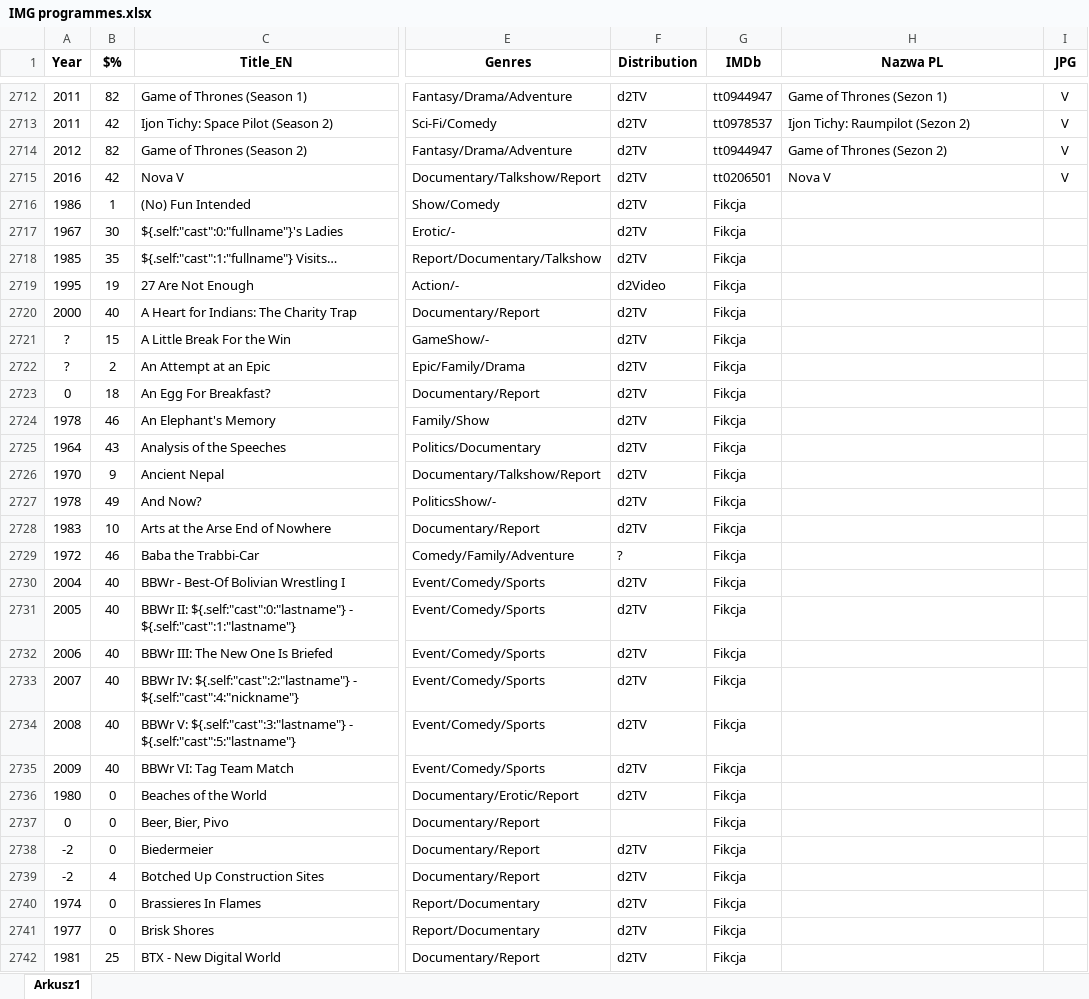
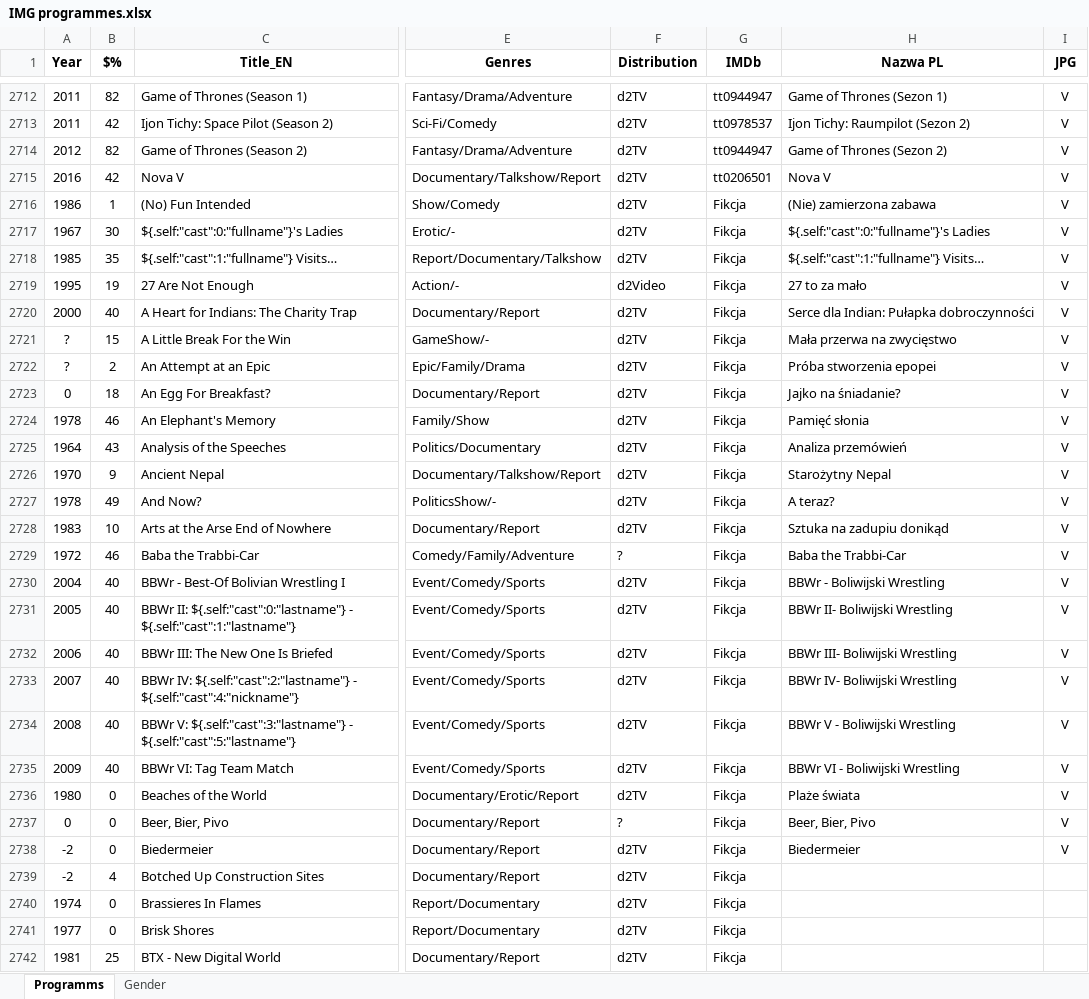
Before and after one commit to pauldim/MADTV, an Excel workbook: IMG programmes.xlsx, sheet Programms, drawn as a sheet; only a part is shown, gaps mark what is left out; values as stored, in another font and other column widths than the file's, no borders; the diff covers the shown part only; the diff names each change by its address in the sheet, - before the commit and + after, or states it on an @@ line.

Commit message:
Update IMG programmes.xlsx

```diff
--- a/IMG programmes.xlsx (sheet Programms)
+++ b/IMG programmes.xlsx (sheet Programms)
-sheet tab: Arkusz1
+sheet tab: Programms
+sheet tab: Gender
-H2716 (Nazwa PL): (empty)
+H2716 (Nazwa PL): (Nie) zamierzona zabawa
-I2716:I2738 (JPG): (empty)
+I2716:I2738 (JPG): V
-H2717 (Nazwa PL): (empty)
+H2717 (Nazwa PL): ${.self:"cast":0:"fullname"}'s Ladies
-H2718 (Nazwa PL): (empty)
+H2718 (Nazwa PL): ${.self:"cast":1:"fullname"} Visits…
-H2719 (Nazwa PL): (empty)
+H2719 (Nazwa PL): 27 to za mało
-H2720 (Nazwa PL): (empty)
+H2720 (Nazwa PL): Serce dla Indian: Pułapka dobroczynności
-H2721 (Nazwa PL): (empty)
+H2721 (Nazwa PL): Mała przerwa na zwycięstwo
-H2722 (Nazwa PL): (empty)
+H2722 (Nazwa PL): Próba stworzenia epopei
-H2723 (Nazwa PL): (empty)
+H2723 (Nazwa PL): Jajko na śniadanie?
-H2724 (Nazwa PL): (empty)
+H2724 (Nazwa PL): Pamięć słonia
-H2725 (Nazwa PL): (empty)
+H2725 (Nazwa PL): Analiza przemówień
-H2726 (Nazwa PL): (empty)
+H2726 (Nazwa PL): Starożytny Nepal
-H2727 (Nazwa PL): (empty)
+H2727 (Nazwa PL): A teraz?
-H2728 (Nazwa PL): (empty)
+H2728 (Nazwa PL): Sztuka na zadupiu donikąd
-H2729 (Nazwa PL): (empty)
+H2729 (Nazwa PL): Baba the Trabbi-Car
-H2730 (Nazwa PL): (empty)
+H2730 (Nazwa PL): BBWr - Boliwijski Wrestling
-H2731 (Nazwa PL): (empty)
+H2731 (Nazwa PL): BBWr II- Boliwijski Wrestling
-H2732 (Nazwa PL): (empty)
+H2732 (Nazwa PL): BBWr III- Boliwijski Wrestling
-H2733 (Nazwa PL): (empty)
+H2733 (Nazwa PL): BBWr IV- Boliwijski Wrestling
-H2734 (Nazwa PL): (empty)
+H2734 (Nazwa PL): BBWr V - Boliwijski Wrestling
-H2735 (Nazwa PL): (empty)
+H2735 (Nazwa PL): BBWr VI - Boliwijski Wrestling
-H2736 (Nazwa PL): (empty)
+H2736 (Nazwa PL): Plaże świata
-F2737 (Distribution): (empty)
+F2737 (Distribution): ?
-H2737 (Nazwa PL): (empty)
+H2737 (Nazwa PL): Beer, Bier, Pivo
-H2738 (Nazwa PL): (empty)
+H2738 (Nazwa PL): Biedermeier
```
Also changed, not shown: 12 edited cells and cell formats elsewhere in this sheet.
